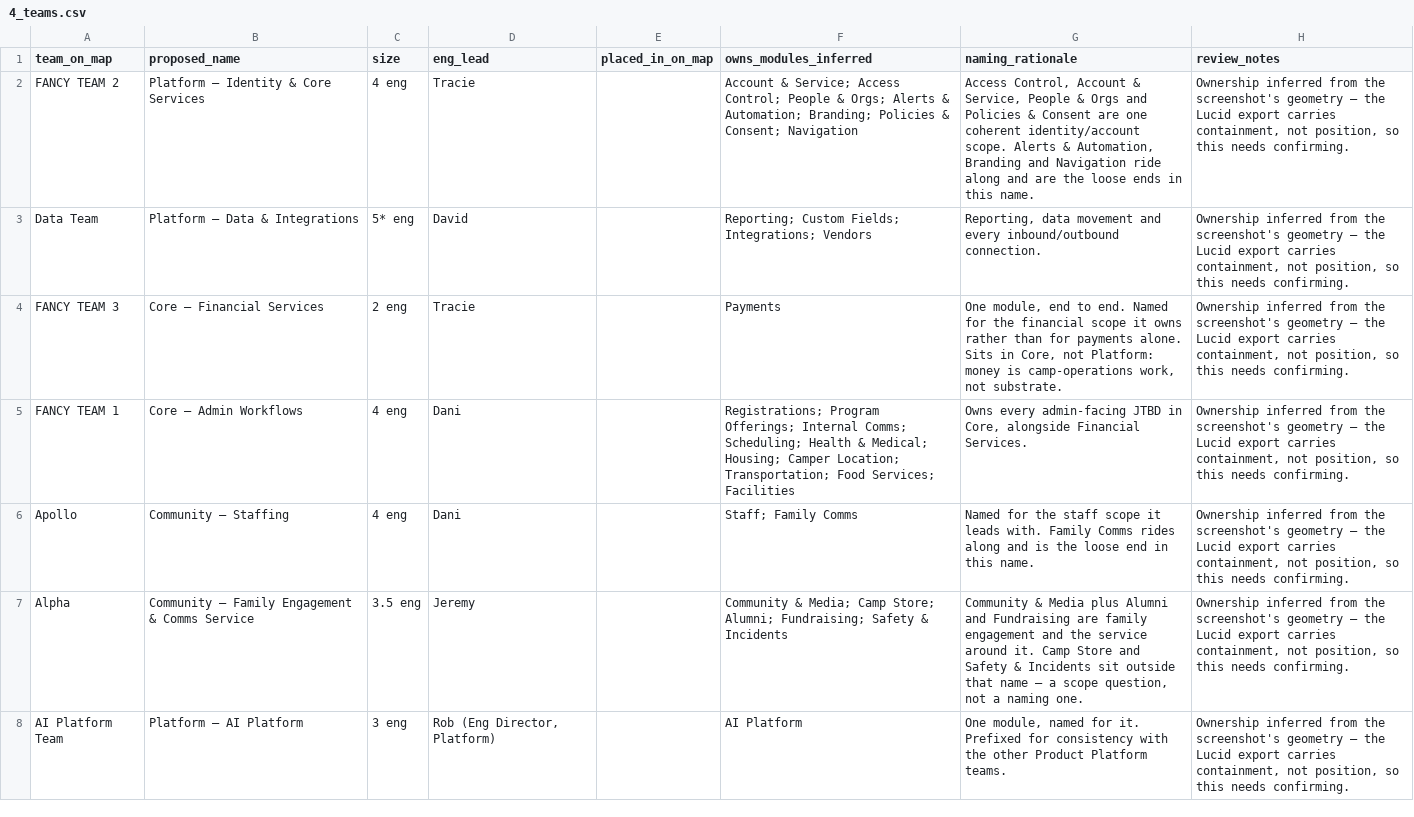
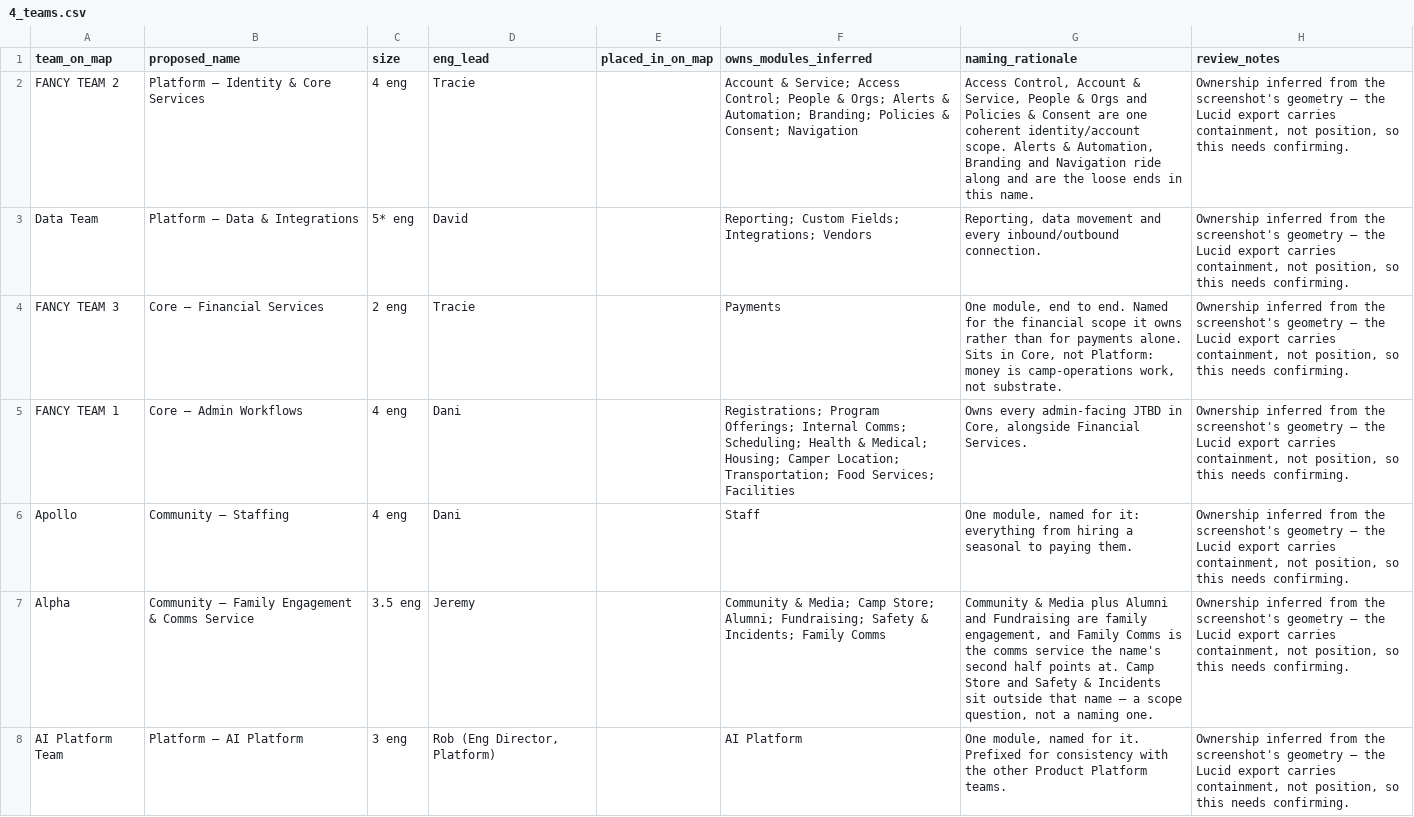
Before and after one commit to jaredbdaniels/loop_roadmap, a CSV file: docs/seed-redesign/4_teams.csv, drawn as a sheet; only a part is shown; the diff covers the shown part only.

```diff
--- a/docs/seed-redesign/4_teams.csv
+++ b/docs/seed-redesign/4_teams.csv
@@ -5,4 +5,4 @@ FANCY TEAM 3,Core — Financial Services,2 eng,Tracie,,Payments,"One module, end
 FANCY TEAM 1,Core — Admin Workflows,4 eng,Dani,,Registrations; Program Offerings; Internal Comms; Scheduling; Health & Medical; Housing; Camper Location; Transportation; Food Services; Facilities,"Owns every admin-facing JTBD in Core, alongside Financial Services.","Ownership inferred from the screenshot's geometry — the Lucid export carries containment, not position, so this needs confirming."
-Apollo,Community — Staffing,4 eng,Dani,,Staff; Family Comms,"Named for the staff scope it leads with. Family Comms rides along and is the loose end in this name.","Ownership inferred from the screenshot's geometry — the Lucid export carries containment, not position, so this needs confirming."
-Alpha,Community — Family Engagement & Comms Service,3.5 eng,Jeremy,,Community & Media; Camp Store; Alumni; Fundraising; Safety & Incidents,"Community & Media plus Alumni and Fundraising are family engagement and the service around it. Camp Store and Safety & Incidents sit outside that name — a scope question, not a naming one.","Ownership inferred from the screenshot's geometry — the Lucid export carries containment, not position, so this needs confirming."
+Apollo,Community — Staffing,4 eng,Dani,,Staff,"One module, named for it: everything from hiring a seasonal to paying them.","Ownership inferred from the screenshot's geometry — the Lucid export carries containment, not position, so this needs confirming."
+Alpha,Community — Family Engagement & Comms Service,3.5 eng,Jeremy,,Community & Media; Camp Store; Alumni; Fundraising; Safety & Incidents; Family Comms,"Community & Media plus Alumni and Fundraising are family engagement, and Family Comms is the comms service the name's second half points at. Camp Store and Safety & Incidents sit outside that name — a scope question, not a naming one.","Ownership inferred from the screenshot's geometry — the Lucid export carries containment, not position, so this needs confirming."
 AI Platform Team,Platform — AI Platform,3 eng,"Rob (Eng Director, Platform)",,AI Platform,"One module, named for it. Prefixed for consistency with the other Product Platform teams.","Ownership inferred from the screenshot's geometry — the Lucid export carries containment, not position, so this needs confirming."
```
Also changed, not shown: 2 edited cells elsewhere in this file, docs/seed-redesign/notion-brief-map.csv, 8 other files.
